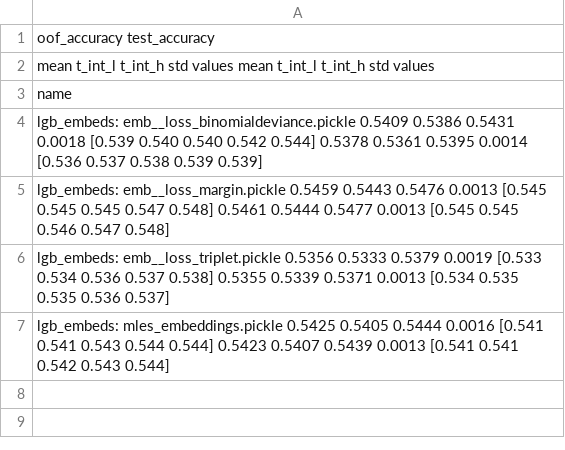
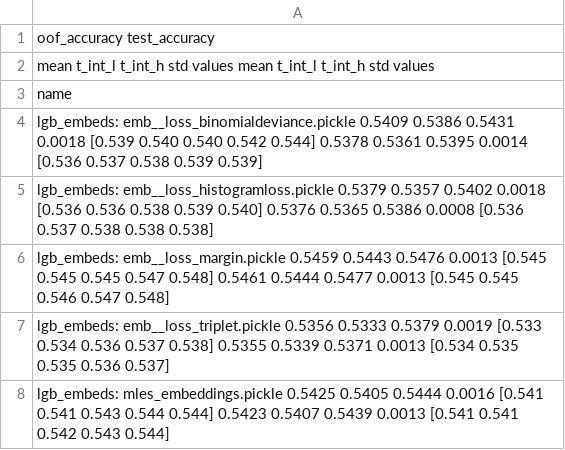
Before and after one commit to kglnsk/pytorch-lifestream, a CSV file: experiments/scenario_x5/results/scenario_x5__loss.csv, drawn as a sheet.

Commit message:
scenario_x5__loss.csv emb__loss_histogramloss

```diff
--- a/experiments/scenario_x5/results/scenario_x5__loss.csv
+++ b/experiments/scenario_x5/results/scenario_x5__loss.csv
@@ -4,2 +4,3 @@ name
 lgb_embeds: emb__loss_binomialdeviance.pickle       0.5409  0.5386  0.5431 0.0018  [0.539 0.540 0.540 0.542 0.544]        0.5378  0.5361  0.5395 0.0014  [0.536 0.537 0.538 0.539 0.539]
+lgb_embeds: emb__loss_histogramloss.pickle          0.5379  0.5357  0.5402 0.0018  [0.536 0.536 0.538 0.539 0.540]        0.5376  0.5365  0.5386 0.0008  [0.536 0.537 0.538 0.538 0.538]
 lgb_embeds: emb__loss_margin.pickle                 0.5459  0.5443  0.5476 0.0013  [0.545 0.545 0.545 0.547 0.548]        0.5461  0.5444  0.5477 0.0013  [0.545 0.545 0.546 0.547 0.548]
```
